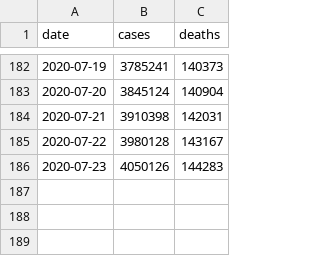
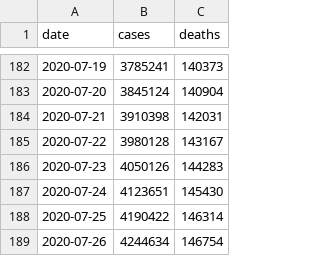
Before and after one commit to SGCI-Coding-Institute/project-air, a CSV file: covid_file/us.csv, drawn as a sheet; only a part is shown, gaps mark what is left out.

```diff
--- a/covid_file/us.csv
+++ b/covid_file/us.csv
@@ -186 +186,4 @@ date,cases,deaths
 2020-07-23,4050126,144283
+2020-07-24,4123651,145430
+2020-07-25,4190422,146314
+2020-07-26,4244634,146754
```
Also changed, not shown: 2 other files.
